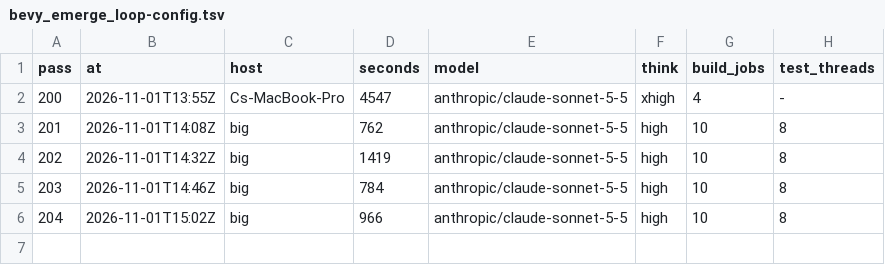
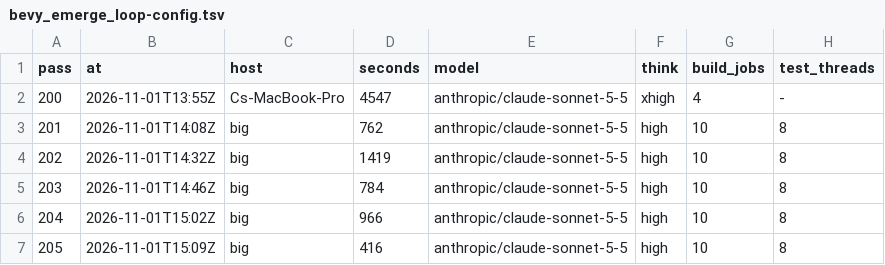
Before and after one commit to bevy-coven/bevy_grimoire, a TSV file: steps/bevy_emerge_loop-config.tsv, drawn as a sheet.

Commit message:
steps: bevy_emerge_loop

```diff
--- a/steps/bevy_emerge_loop-config.tsv
+++ b/steps/bevy_emerge_loop-config.tsv
@@ -6 +6,2 @@ pass	at	host	seconds	model	think	build_jobs	test_threads
 204	2026-11-01T15:02Z	big	966	anthropic/claude-sonnet-5-5	high	10	8
+205	2026-11-01T15:09Z	big	416	anthropic/claude-sonnet-5-5	high	10	8
```
Also changed, not shown: steps/bevy_emerge_loop-audit.tsv, 2 other files.
